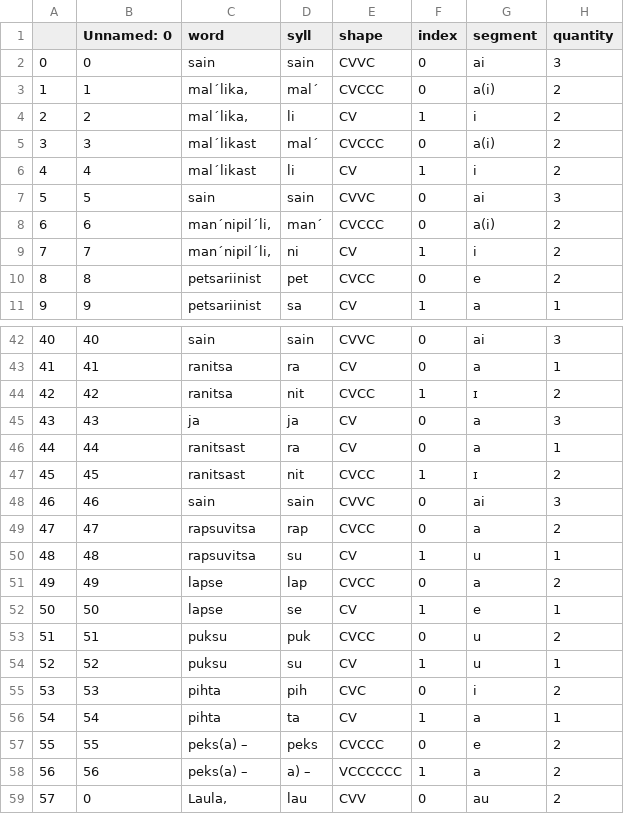
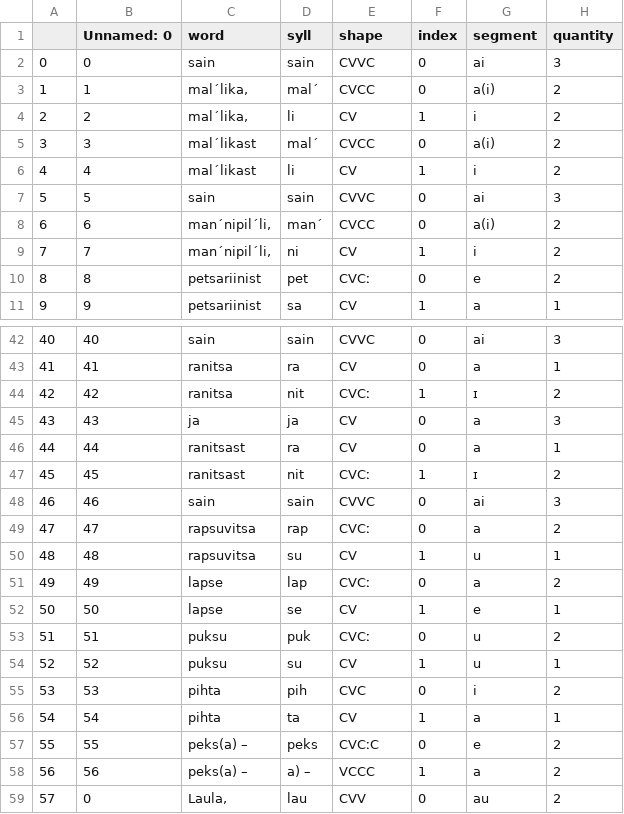
Before and after one commit to sally-ran-some/eesti_regilaul, a CSV file: preprocess_jupyter/regilaul_vowels.csv, drawn as a sheet; only a part is shown, gaps mark what is left out; the diff covers the shown part only; the diff names each change by its address in the sheet, - before the commit and + after, or states it on an @@ line.

Commit message:
syllable shape method, revisions in process

```diff
--- a/preprocess_jupyter/regilaul_vowels.csv
+++ b/preprocess_jupyter/regilaul_vowels.csv
-E3 (shape): CVCCC
+E3 (shape): CVCC
-E5 (shape): CVCCC
+E5 (shape): CVCC
-E8 (shape): CVCCC
+E8 (shape): CVCC
-E10 (shape): CVCC
+E10 (shape): CVCː
-E44 (shape): CVCC
+E44 (shape): CVCː
-E47 (shape): CVCC
+E47 (shape): CVCː
-E49 (shape): CVCC
+E49 (shape): CVCː
-E51 (shape): CVCC
+E51 (shape): CVCː
-E53 (shape): CVCC
+E53 (shape): CVCː
-E57 (shape): CVCCC
+E57 (shape): CVCːC
-E58 (shape): VCCCCCC
+E58 (shape): VCCC
```
Also changed, not shown: 48 edited cells elsewhere in this file, songs/datum/18.csv, songs/datum/55.csv, 10 other files.
